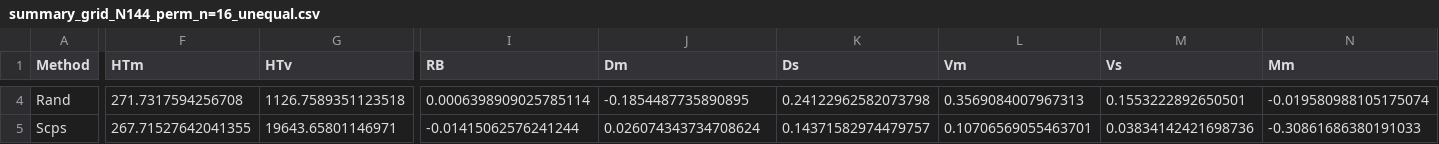
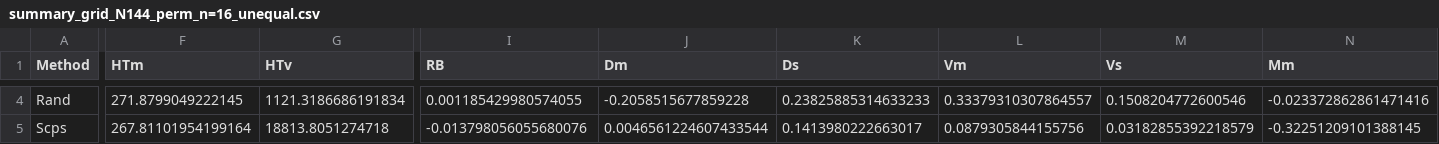
Before and after one commit to mehdimhb/graphical-sampling, a CSV file: simulations/results/unequal_M=5000/summary_grid_N144_perm_n=16_unequal.csv, drawn as a sheet; only a part is shown, gaps mark what is left out; the diff covers the shown part only; the diff names each change by its address in the sheet, - before the commit and + after, or states it on an @@ line.

```diff
--- a/simulations/results/unequal_M=5000/summary_grid_N144_perm_n=16_unequal.csv
+++ b/simulations/results/unequal_M=5000/summary_grid_N144_perm_n=16_unequal.csv
-F4 (HTm): 271.7317594256708
+F4 (HTm): 271.8799049222145
-G4 (HTv): 1126.7589351123518
+G4 (HTv): 1121.3186686191834
-I4 (RB): 0.0006398909025785114
+I4 (RB): 0.001185429980574055
-J4 (Dm): -0.1854487735890895
+J4 (Dm): -0.2058515677859228
-K4 (Ds): 0.24122962582073798
+K4 (Ds): 0.23825885314633233
-L4 (Vm): 0.3569084007967313
+L4 (Vm): 0.33379310307864557
-M4 (Vs): 0.1553222892650501
+M4 (Vs): 0.1508204772600546
-N4 (Mm): -0.019580988105175074
+N4 (Mm): -0.023372862861471416
-F5 (HTm): 267.71527642041355
+F5 (HTm): 267.81101954199164
-G5 (HTv): 19643.65801146971
+G5 (HTv): 18813.8051274718
-I5 (RB): -0.01415062576241244
+I5 (RB): -0.013798056055680076
-J5 (Dm): 0.026074343734708624
+J5 (Dm): 0.0046561224607433544
-K5 (Ds): 0.14371582974479757
+K5 (Ds): 0.1413980222663017
-L5 (Vm): 0.10706569055463701
+L5 (Vm): 0.0879305844155756
-M5 (Vs): 0.03834142421698736
+M5 (Vs): 0.03182855392218579
-N5 (Mm): -0.30861686380191033
+N5 (Mm): -0.32251209101388145
```
Also changed, not shown: 43 edited cells elsewhere in this file, simulations/results/unequal_M=5000/summary_grid_N144_perm_n=4_unequal.csv, simulations/results/unequal_M=5000/summary_grid_N144_perm_n=8_unequal.csv, 37 other files.
